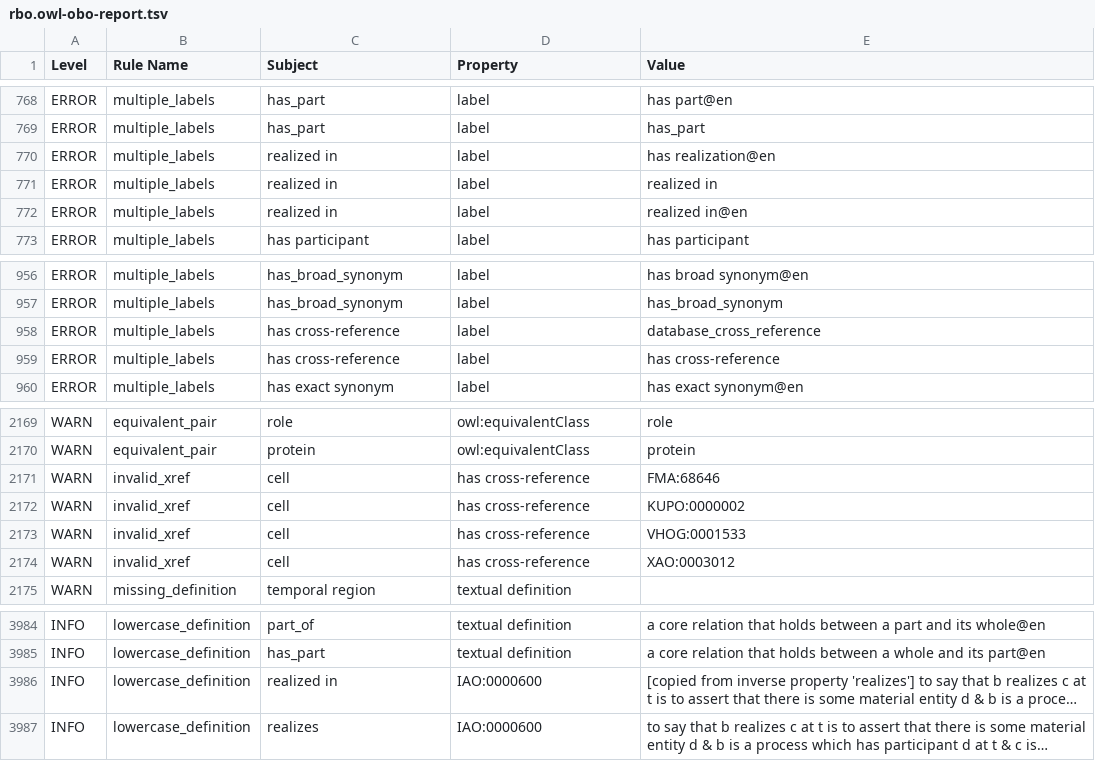
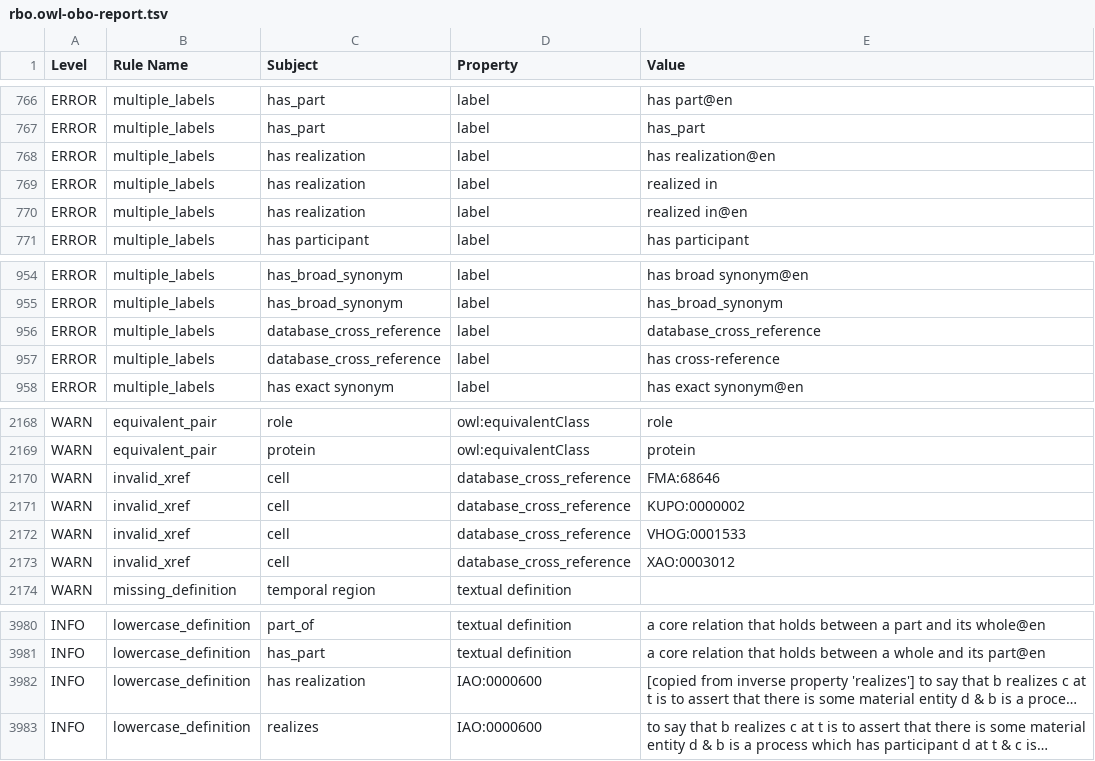
Before and after one commit to Radiobiology-Informatics-Consortium/RBO, a TSV file: src/ontology/reports/rbo.owl-obo-report.tsv, drawn as a sheet; only a part is shown, gaps mark what is left out; long unchanged cells end in …; addresses are those after the commit; the diff covers the shown part only; the diff names each change by its address in the sheet, - before the commit and + after, or states it on an @@ line.

```diff
--- a/src/ontology/reports/rbo.owl-obo-report.tsv
+++ b/src/ontology/reports/rbo.owl-obo-report.tsv
-C768:C770 (Subject): realized in
+C768:C770 (Subject): has realization
-C956:C957 (Subject): has cross-reference
+C956:C957 (Subject): database_cross_reference
-D2170:D2173 (Property): has cross-reference
+D2170:D2173 (Property): database_cross_reference
-C3982 (Subject): realized in
+C3982 (Subject): has realization
```
Also changed, not shown: 2 added rows, 5 removed rows and 7 edited cells elsewhere in this file, src/ontology/reports/class-count-by-prefix.tsv, src/ontology/reports/rbo-edit.owl-obo-report.tsv, 36 other files.
